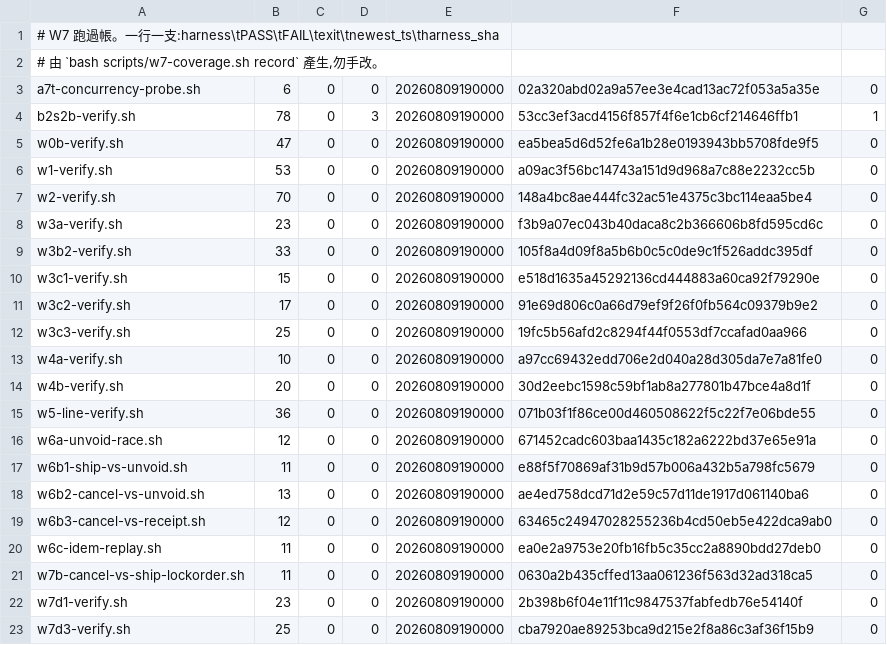
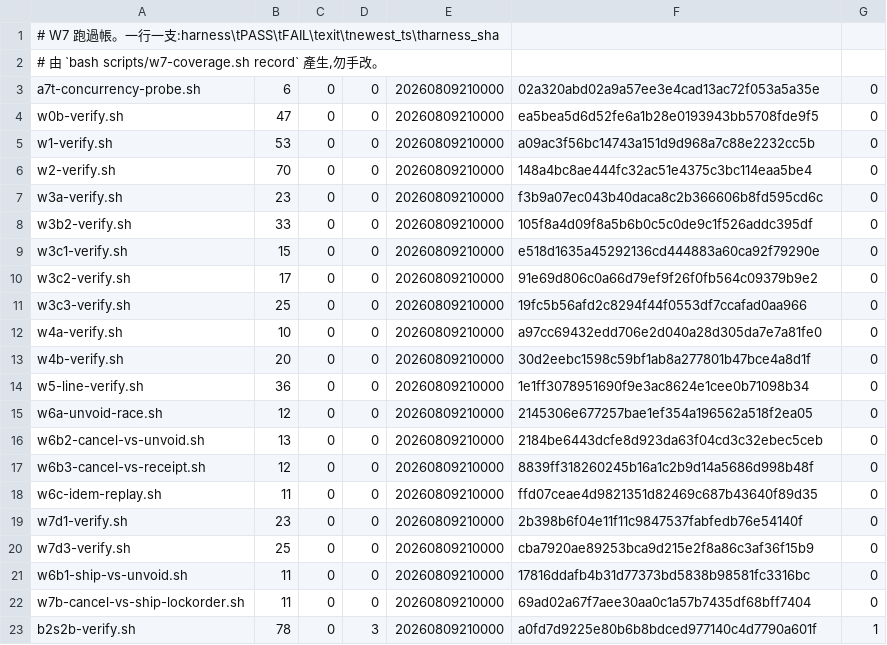
Before and after one commit to pcmmotorsports/pcm-website-v2, a TSV file: scripts/w7-receipts.tsv, drawn as a sheet.

```diff
--- a/scripts/w7-receipts.tsv
+++ b/scripts/w7-receipts.tsv
@@ -2,22 +2,22 @@
 # 由 `bash scripts/w7-coverage.sh record` 產生,勿手改。
-a7t-concurrency-probe.sh	6	0	0	20260809190000	02a320abd02a9a57ee3e4cad13ac72f053a5a35e	0
-b2s2b-verify.sh	78	0	3	20260809190000	53cc3ef3acd4156f857f4f6e1cb6cf214646ffb1	1
-w0b-verify.sh	47	0	0	20260809190000	ea5bea5d6d52fe6a1b28e0193943bb5708fde9f5	0
-w1-verify.sh	53	0	0	20260809190000	a09ac3f56bc14743a151d9d968a7c88e2232cc5b	0
-w2-verify.sh	70	0	0	20260809190000	148a4bc8ae444fc32ac51e4375c3bc114eaa5be4	0
-w3a-verify.sh	23	0	0	20260809190000	f3b9a07ec043b40daca8c2b366606b8fd595cd6c	0
-w3b2-verify.sh	33	0	0	20260809190000	105f8a4d09f8a5b6b0c5c0de9c1f526addc395df	0
-w3c1-verify.sh	15	0	0	20260809190000	e518d1635a45292136cd444883a60ca92f79290e	0
-w3c2-verify.sh	17	0	0	20260809190000	91e69d806c0a66d79ef9f26f0fb564c09379b9e2	0
-w3c3-verify.sh	25	0	0	20260809190000	19fc5b56afd2c8294f44f0553df7ccafad0aa966	0
-w4a-verify.sh	10	0	0	20260809190000	a97cc69432edd706e2d040a28d305da7e7a81fe0	0
-w4b-verify.sh	20	0	0	20260809190000	30d2eebc1598c59bf1ab8a277801b47bce4a8d1f	0
-w5-line-verify.sh	36	0	0	20260809190000	071b03f1f86ce00d460508622f5c22f7e06bde55	0
-w6a-unvoid-race.sh	12	0	0	20260809190000	671452cadc603baa1435c182a6222bd37e65e91a	0
-w6b1-ship-vs-unvoid.sh	11	0	0	20260809190000	e88f5f70869af31b9d57b006a432b5a798fc5679	0
-w6b2-cancel-vs-unvoid.sh	13	0	0	20260809190000	ae4ed758dcd71d2e59c57d11de1917d061140ba6	0
-w6b3-cancel-vs-receipt.sh	12	0	0	20260809190000	63465c24947028255236b4cd50eb5e422dca9ab0	0
-w6c-idem-replay.sh	11	0	0	20260809190000	ea0e2a9753e20fb16fb5c35cc2a8890bdd27deb0	0
-w7b-cancel-vs-ship-lockorder.sh	11	0	0	20260809190000	0630a2b435cffed13aa061236f563d32ad318ca5	0
-w7d1-verify.sh	23	0	0	20260809190000	2b398b6f04e11f11c9847537fabfedb76e54140f	0
-w7d3-verify.sh	25	0	0	20260809190000	cba7920ae89253bca9d215e2f8a86c3af36f15b9	0
+a7t-concurrency-probe.sh	6	0	0	20260809210000	02a320abd02a9a57ee3e4cad13ac72f053a5a35e	0
+w0b-verify.sh	47	0	0	20260809210000	ea5bea5d6d52fe6a1b28e0193943bb5708fde9f5	0
+w1-verify.sh	53	0	0	20260809210000	a09ac3f56bc14743a151d9d968a7c88e2232cc5b	0
+w2-verify.sh	70	0	0	20260809210000	148a4bc8ae444fc32ac51e4375c3bc114eaa5be4	0
+w3a-verify.sh	23	0	0	20260809210000	f3b9a07ec043b40daca8c2b366606b8fd595cd6c	0
+w3b2-verify.sh	33	0	0	20260809210000	105f8a4d09f8a5b6b0c5c0de9c1f526addc395df	0
+w3c1-verify.sh	15	0	0	20260809210000	e518d1635a45292136cd444883a60ca92f79290e	0
+w3c2-verify.sh	17	0	0	20260809210000	91e69d806c0a66d79ef9f26f0fb564c09379b9e2	0
+w3c3-verify.sh	25	0	0	20260809210000	19fc5b56afd2c8294f44f0553df7ccafad0aa966	0
+w4a-verify.sh	10	0	0	20260809210000	a97cc69432edd706e2d040a28d305da7e7a81fe0	0
+w4b-verify.sh	20	0	0	20260809210000	30d2eebc1598c59bf1ab8a277801b47bce4a8d1f	0
+w5-line-verify.sh	36	0	0	20260809210000	1e1ff3078951690f9e3ac8624e1cee0b71098b34	0
+w6a-unvoid-race.sh	12	0	0	20260809210000	2145306e677257bae1ef354a196562a518f2ea05	0
+w6b2-cancel-vs-unvoid.sh	13	0	0	20260809210000	2184be6443dcfe8d923da63f04cd3c32ebec5ceb	0
+w6b3-cancel-vs-receipt.sh	12	0	0	20260809210000	8839ff318260245b16a1c2b9d14a5686d998b48f	0
+w6c-idem-replay.sh	11	0	0	20260809210000	ffd07ceae4d9821351d82469c687b43640f89d35	0
+w7d1-verify.sh	23	0	0	20260809210000	2b398b6f04e11f11c9847537fabfedb76e54140f	0
+w7d3-verify.sh	25	0	0	20260809210000	cba7920ae89253bca9d215e2f8a86c3af36f15b9	0
+w6b1-ship-vs-unvoid.sh	11	0	0	20260809210000	17816ddafb4b31d77373bd5838b98581fc3316bc	0
+w7b-cancel-vs-ship-lockorder.sh	11	0	0	20260809210000	69ad02a67f7aee30aa0c1a57b7435df68bff7404	0
+b2s2b-verify.sh	78	0	3	20260809210000	a0fd7d9225e80b6b8bdced977140c4d7790a601f	1
```
Also changed, not shown: 8 other files.
